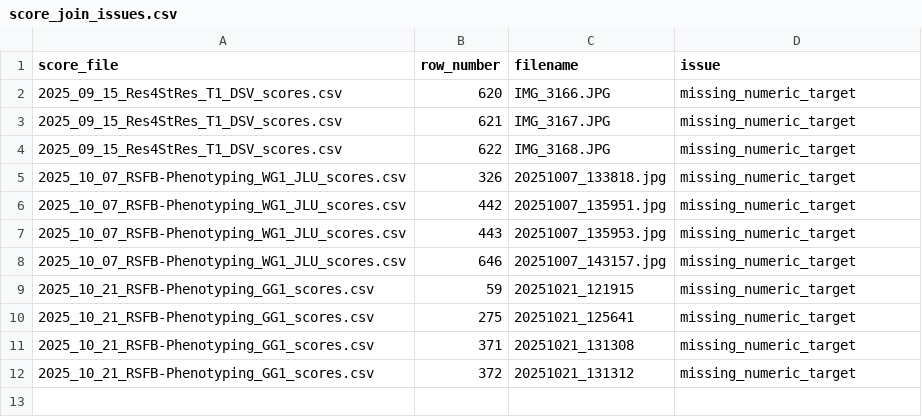
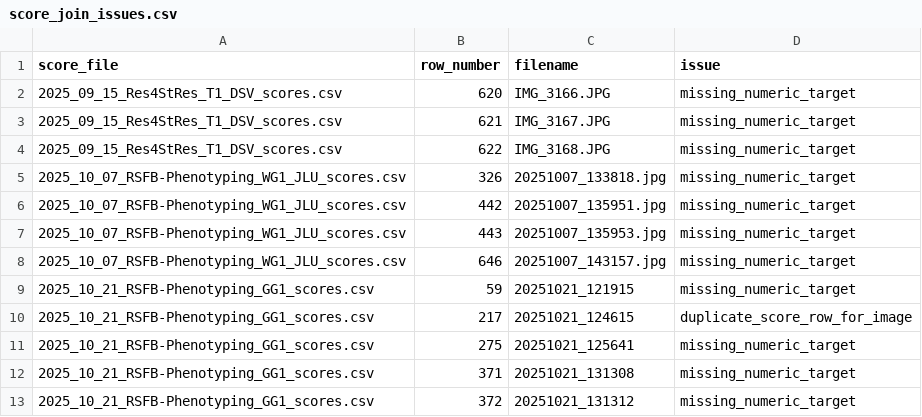
Before and after one commit to Yuralo/Rapeseed-Feeding-Damage-Scoring, a CSV file: outputs/dataset_manifests/score_join_issues.csv, drawn as a sheet.

```diff
--- a/outputs/dataset_manifests/score_join_issues.csv
+++ b/outputs/dataset_manifests/score_join_issues.csv
@@ -9,2 +9,3 @@ score_file,row_number,filename,issue
 2025_10_21_RSFB-Phenotyping_GG1_scores.csv,59,20251021_121915,missing_numeric_target
+2025_10_21_RSFB-Phenotyping_GG1_scores.csv,217,20251021_124615,duplicate_score_row_for_image
 2025_10_21_RSFB-Phenotyping_GG1_scores.csv,275,20251021_125641,missing_numeric_target
```
Also changed, not shown: outputs/dataset_manifests/finetune.csv, outputs/dataset_manifests/score_source_summary.csv, 7 other files.
